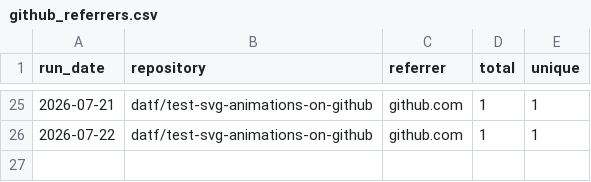
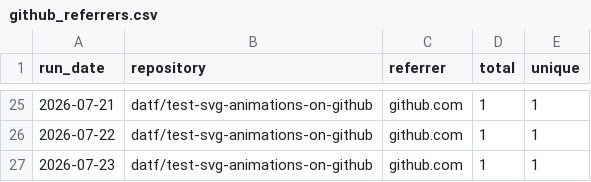
Before and after one commit to datf/datf, a CSV file: data/github_referrers.csv, drawn as a sheet; only a part is shown, gaps mark what is left out.

```diff
--- a/data/github_referrers.csv
+++ b/data/github_referrers.csv
@@ -26 +26,2 @@ run_date,repository,referrer,total,unique
 2026-07-22,datf/test-svg-animations-on-github,github.com,1,1
+2026-07-23,datf/test-svg-animations-on-github,github.com,1,1
```
Also changed, not shown: data/github_paths.csv, data/github_traffic.csv.
